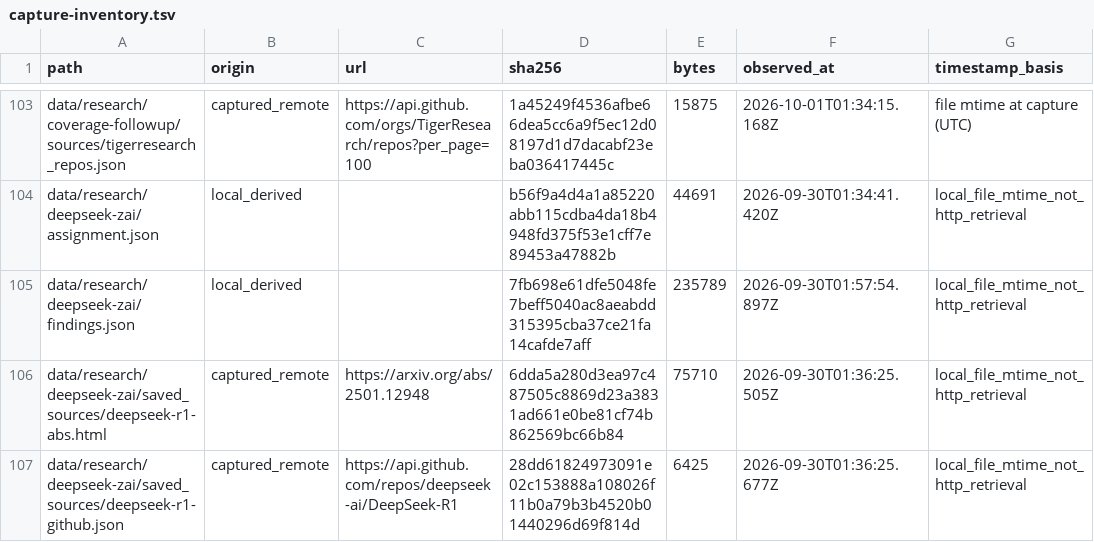
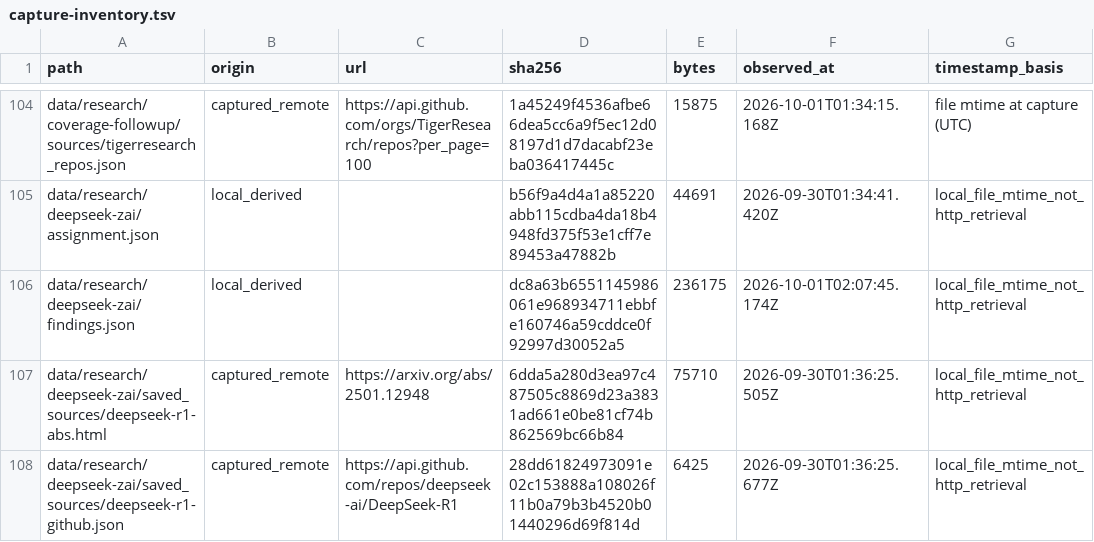
Before and after one commit to guygrigsby/agent-select, a TSV file: data/research-inputs/capture-inventory.tsv, drawn as a sheet; only a part is shown, gaps mark what is left out; addresses are those after the commit; the diff covers the shown part only; the diff names each change by its address in the sheet, - before the commit and + after, or states it on an @@ line.

```diff
--- a/data/research-inputs/capture-inventory.tsv
+++ b/data/research-inputs/capture-inventory.tsv
-D106 (sha256): 7fb698e61dfe5048fe7beff5040ac8aeabdd315395cba37ce21fa14cafde7aff
+D106 (sha256): dc8a63b6551145986061e968934711ebbfe160746a59cddce0f92997d30052a5
-E106 (bytes): 235789
+E106 (bytes): 236175
-F106 (observed_at): 2026-09-30T01:57:54.897Z
+F106 (observed_at): 2026-10-01T02:07:45.174Z
```
Also changed, not shown: 11 added rows and 6 edited cells elsewhere in this file, data/source-manifest.tsv, 21 other files.
